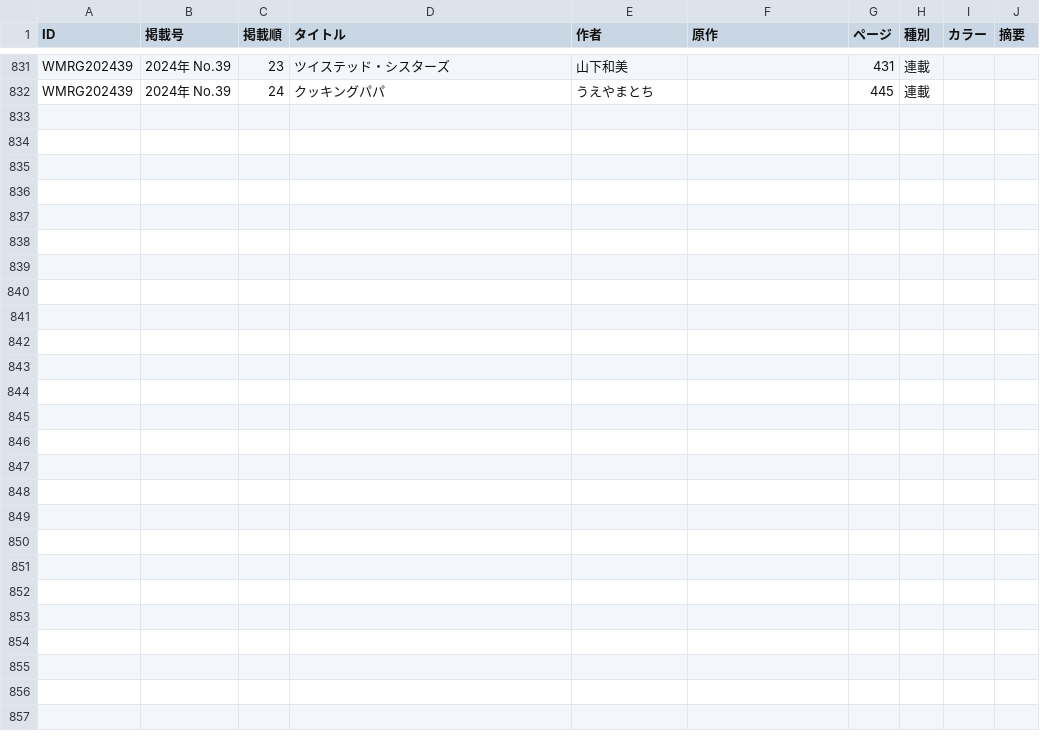
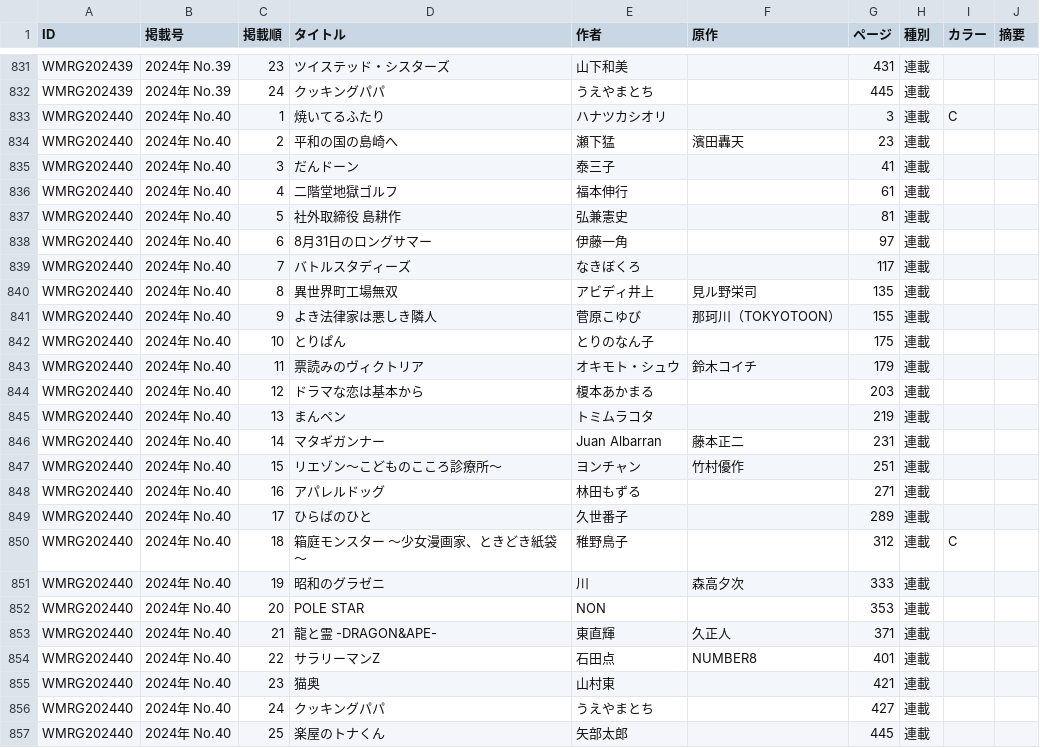
Before and after one commit to tricogimmick/comic_magazine_data, a TSV file: tsv/morning/morning2024.tsv, drawn as a sheet; only a part is shown, gaps mark what is left out; the diff names each change by its address in the sheet, - before the commit and + after, or states it on an @@ line.

Commit message:
週刊モーニング 2024年 No.40

```diff
--- a/tsv/morning/morning2024.tsv
+++ b/tsv/morning/morning2024.tsv
+row 833: WMRG202440 | 2024年 No.40 | 1 | 焼いてるふたり | ハナツカシオリ |  | 3 | 連載 | C
+row 834: WMRG202440 | 2024年 No.40 | 2 | 平和の国の島崎へ | 瀬下猛 | 濱田轟天 | 23 | 連載
+row 835: WMRG202440 | 2024年 No.40 | 3 | だんドーン | 泰三子 |  | 41 | 連載
+row 836: WMRG202440 | 2024年 No.40 | 4 | 二階堂地獄ゴルフ | 福本伸行 |  | 61 | 連載
+row 837: WMRG202440 | 2024年 No.40 | 5 | 社外取締役 島耕作 | 弘兼憲史 |  | 81 | 連載
+row 838: WMRG202440 | 2024年 No.40 | 6 | 8月31日のロングサマー | 伊藤一角 |  | 97 | 連載
+row 839: WMRG202440 | 2024年 No.40 | 7 | バトルスタディーズ | なきぼくろ |  | 117 | 連載
+row 840: WMRG202440 | 2024年 No.40 | 8 | 異世界町工場無双 | アビディ井上 | 見ル野栄司 | 135 | 連載
+row 841: WMRG202440 | 2024年 No.40 | 9 | よき法律家は悪しき隣人 | 菅原こゆび | 那珂川（TOKYOTOON） | 155 | 連載
+row 842: WMRG202440 | 2024年 No.40 | 10 | とりぱん | とりのなん子 |  | 175 | 連載
+row 843: WMRG202440 | 2024年 No.40 | 11 | 票読みのヴィクトリア | オキモト・シュウ | 鈴木コイチ | 179 | 連載
+row 844: WMRG202440 | 2024年 No.40 | 12 | ドラマな恋は基本から | 榎本あかまる |  | 203 | 連載
+row 845: WMRG202440 | 2024年 No.40 | 13 | まんペン | トミムラコタ |  | 219 | 連載
+row 846: WMRG202440 | 2024年 No.40 | 14 | マタギガンナー | Juan Albarran | 藤本正二 | 231 | 連載
+row 847: WMRG202440 | 2024年 No.40 | 15 | リエゾン〜こどものこころ診療所〜 | ヨンチャン | 竹村優作 | 251 | 連載
+row 848: WMRG202440 | 2024年 No.40 | 16 | アパレルドッグ | 林田もずる |  | 271 | 連載
+row 849: WMRG202440 | 2024年 No.40 | 17 | ひらばのひと | 久世番子 |  | 289 | 連載
+row 850: WMRG202440 | 2024年 No.40 | 18 | 箱庭モンスター 〜少女漫画家、ときどき紙袋〜 | 稚野鳥子 |  | 312 | 連載 | C
+row 851: WMRG202440 | 2024年 No.40 | 19 | 昭和のグラゼニ | 川 | 森高夕次 | 333 | 連載
+row 852: WMRG202440 | 2024年 No.40 | 20 | POLE STAR | NON |  | 353 | 連載
+row 853: WMRG202440 | 2024年 No.40 | 21 | 龍と霊 -DRAGON&APE- | 東直輝 | 久正人 | 371 | 連載
+row 854: WMRG202440 | 2024年 No.40 | 22 | サラリーマンZ | 石田点 | NUMBER8 | 401 | 連載
+row 855: WMRG202440 | 2024年 No.40 | 23 | 猫奥 | 山村東 |  | 421 | 連載
+row 856: WMRG202440 | 2024年 No.40 | 24 | クッキングパパ | うえやまとち |  | 427 | 連載
+row 857: WMRG202440 | 2024年 No.40 | 25 | 楽屋のトナくん | 矢部太郎 |  | 445 | 連載
```
